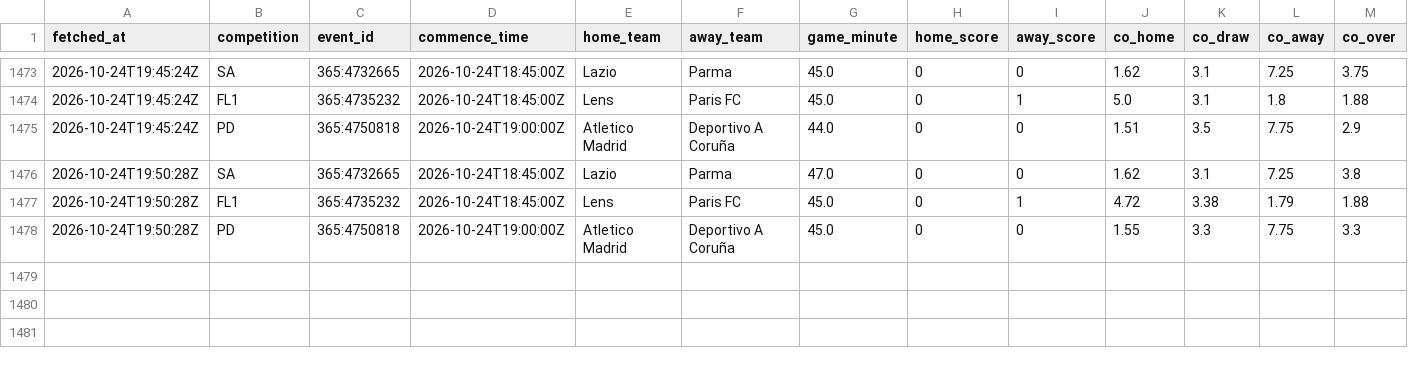
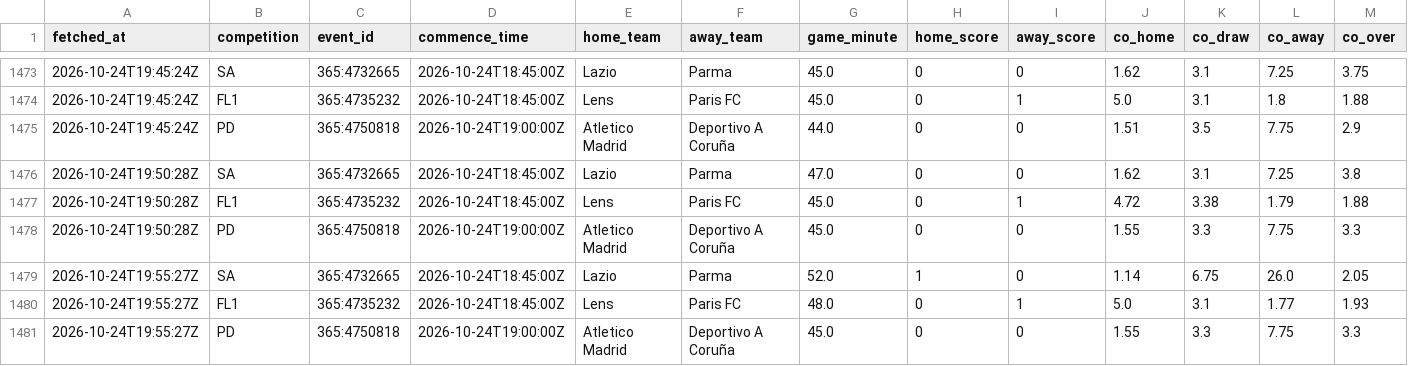
Before and after one commit to ecastc2607-cmd/football_prediction, a CSV file: data/tracking/live_odds_snapshots.csv, drawn as a sheet; only a part is shown, gaps mark what is left out; rows hold the shown columns only; the diff names each change by its address in the sheet, - before the commit and + after, or states it on an @@ line.

```diff
--- a/data/tracking/live_odds_snapshots.csv
+++ b/data/tracking/live_odds_snapshots.csv
+row 1479: 2026-10-24T19:55:27Z | SA | 365:4732665 | 2026-10-24T18:45:00Z | Lazio | Parma | 52.0 | 1 | 0 | 1.14 | 6.75 | 26.0 | 2.05
+row 1480: 2026-10-24T19:55:27Z | FL1 | 365:4735232 | 2026-10-24T18:45:00Z | Lens | Paris FC | 48.0 | 0 | 1 | 5.0 | 3.1 | 1.77 | 1.93
+row 1481: 2026-10-24T19:55:27Z | PD | 365:4750818 | 2026-10-24T19:00:00Z | Atletico Madrid | Deportivo A Coruña | 45.0 | 0 | 0 | 1.55 | 3.3 | 7.75 | 3.3
```
Also changed, not shown: data/tracking/live_snapshots.csv.
